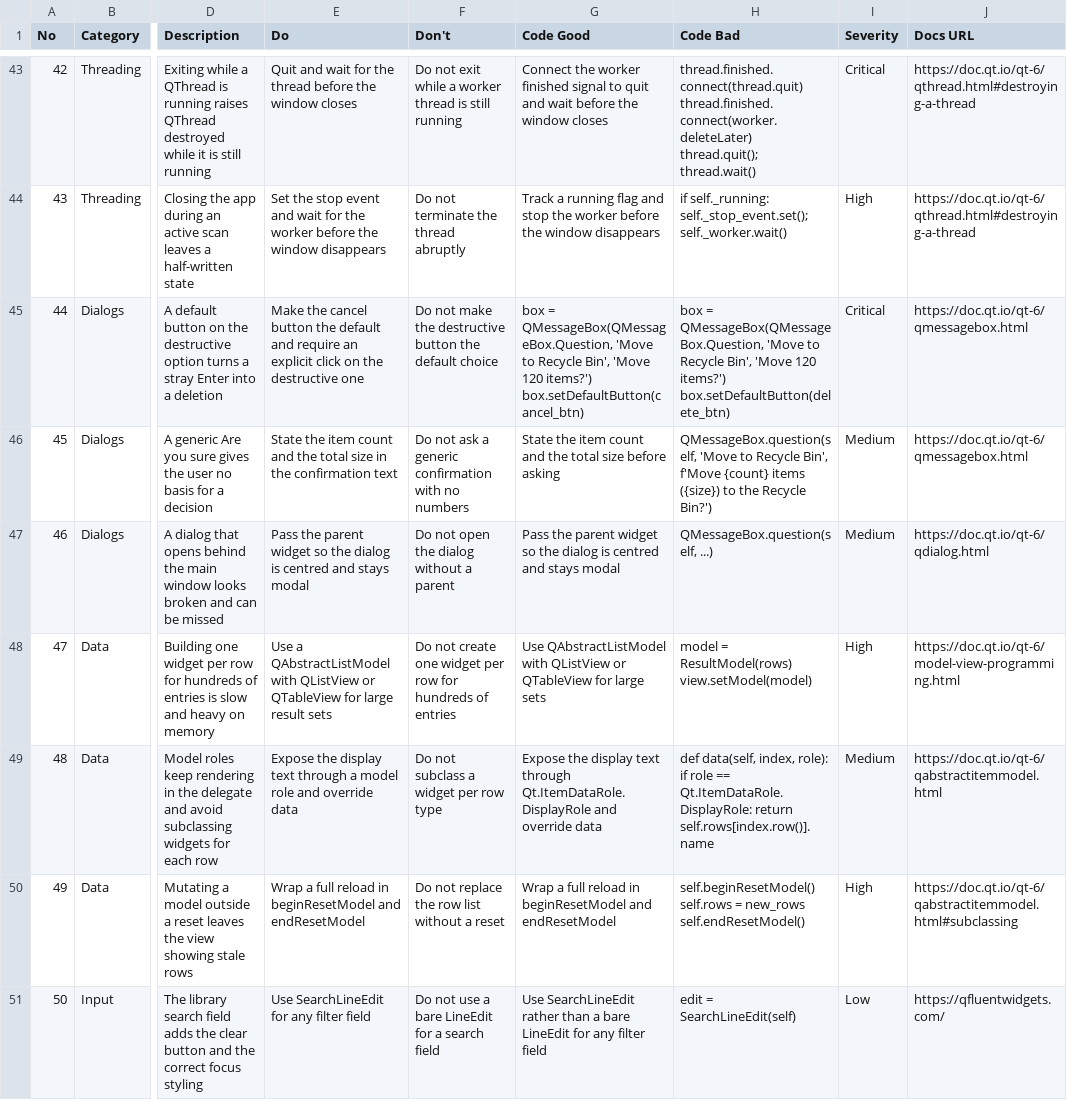
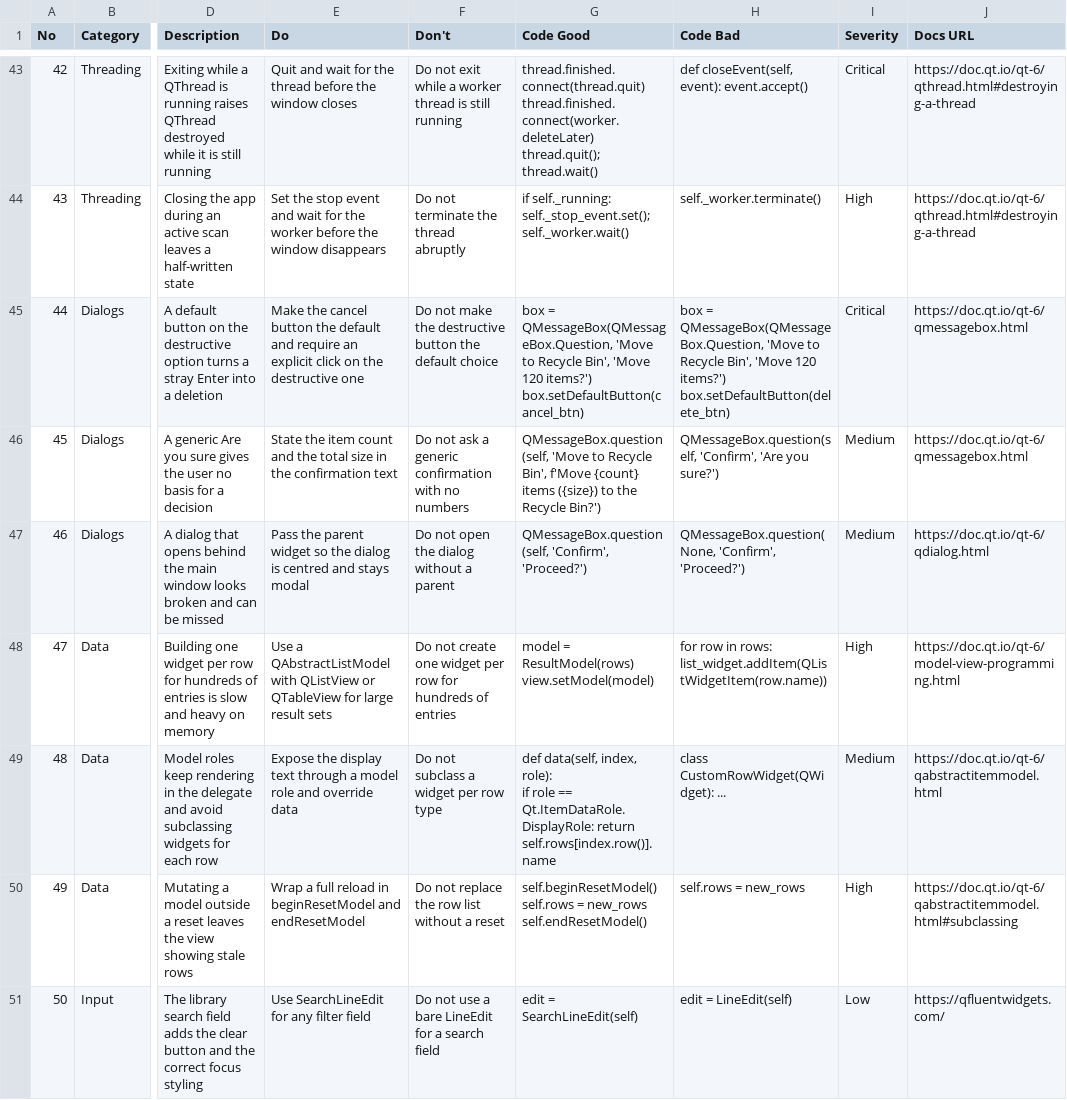
Before and after one commit to prodxowner-png/PRODX-POS, a CSV file: .agents/skills/ui-ux-pro-max/data/stacks/pyside6-qss.csv, drawn as a sheet; only a part is shown, gaps mark what is left out; ↵ is a line break in a cell; the diff covers the shown part only; the diff names each change by its address in the sheet, - before the commit and + after, or states it on an @@ line.

Commit message:
fix(ui-ux-pro-max): align all 68 PySide6 Code Good/Bad columns and expand regression tests

```diff
--- a/.agents/skills/ui-ux-pro-max/data/stacks/pyside6-qss.csv
+++ b/.agents/skills/ui-ux-pro-max/data/stacks/pyside6-qss.csv
-G43 (Code Good): Connect the worker finished signal to quit and wait before the window closes
+G43 (Code Good): thread.finished.connect(thread.quit) ↵ thread.finished.connect(worker.deleteLater) ↵ thread.quit(); thread.wait()
-H43 (Code Bad): thread.finished.connect(thread.quit) ↵ thread.finished.connect(worker.deleteLater) ↵ thread.quit(); thread.wait()
+H43 (Code Bad): def closeEvent(self, event): event.accept()
-G44 (Code Good): Track a running flag and stop the worker before the window disappears
+G44 (Code Good): if self._running: self._stop_event.set(); self._worker.wait()
-H44 (Code Bad): if self._running: self._stop_event.set(); self._worker.wait()
+H44 (Code Bad): self._worker.terminate()
-G46 (Code Good): State the item count and the total size before asking
+G46 (Code Good): QMessageBox.question(self, 'Move to Recycle Bin', f'Move {count} items ({size}) to the Recycle Bin?')
-H46 (Code Bad): QMessageBox.question(self, 'Move to Recycle Bin', f'Move {count} items ({size}) to the Recycle Bin?')
+H46 (Code Bad): QMessageBox.question(self, 'Confirm', 'Are you sure?')
-G47 (Code Good): Pass the parent widget so the dialog is centred and stays modal
+G47 (Code Good): QMessageBox.question(self, 'Confirm', 'Proceed?')
-H47 (Code Bad): QMessageBox.question(self, ...)
+H47 (Code Bad): QMessageBox.question(None, 'Confirm', 'Proceed?')
-G48 (Code Good): Use QAbstractListModel with QListView or QTableView for large sets
+G48 (Code Good): model = ResultModel(rows) ↵ view.setModel(model)
-H48 (Code Bad): model = ResultModel(rows) ↵ view.setModel(model)
+H48 (Code Bad): for row in rows: list_widget.addItem(QListWidgetItem(row.name))
-G49 (Code Good): Expose the display text through Qt.ItemDataRole.DisplayRole and override data
+G49 (Code Good): def data(self, index, role): ↵ if role == Qt.ItemDataRole.DisplayRole: return self.rows[index.row()].name
-H49 (Code Bad): def data(self, index, role): ↵ if role == Qt.ItemDataRole.DisplayRole: return self.rows[index.row()].name
+H49 (Code Bad): class CustomRowWidget(QWidget): ...
-G50 (Code Good): Wrap a full reload in beginResetModel and endResetModel
+G50 (Code Good): self.beginResetModel() ↵ self.rows = new_rows ↵ self.endResetModel()
-H50 (Code Bad): self.beginResetModel() ↵ self.rows = new_rows ↵ self.endResetModel()
+H50 (Code Bad): self.rows = new_rows
-G51 (Code Good): Use SearchLineEdit rather than a bare LineEdit for any filter field
+G51 (Code Good): edit = SearchLineEdit(self)
-H51 (Code Bad): edit = SearchLineEdit(self)
+H51 (Code Bad): edit = LineEdit(self)
```
Also changed, not shown: 98 edited cells elsewhere in this file, 1 other file.
